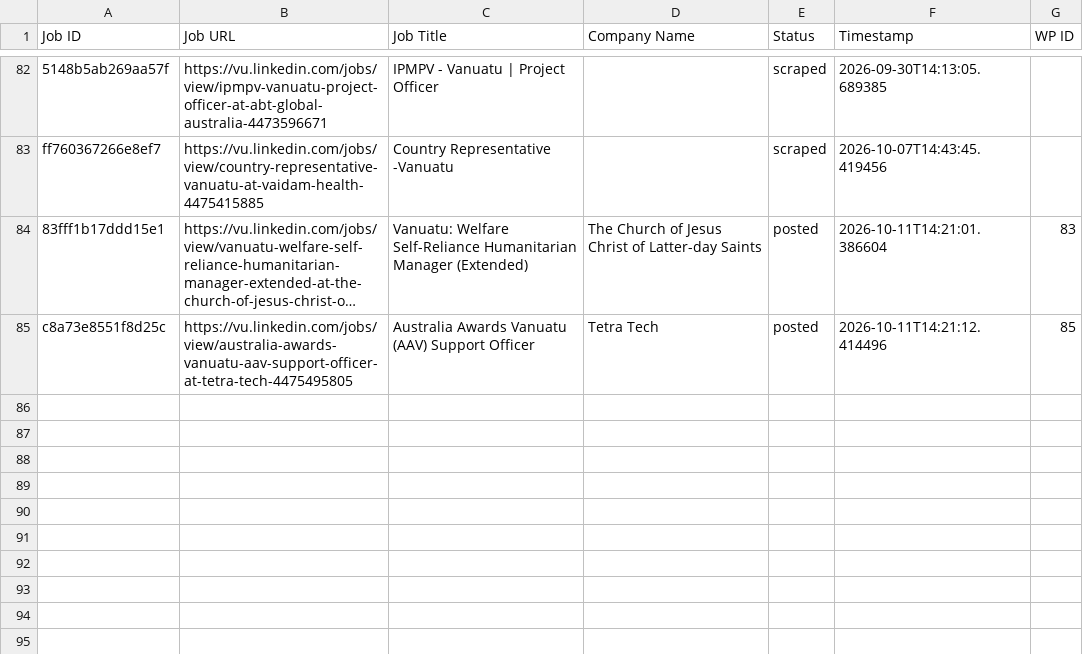
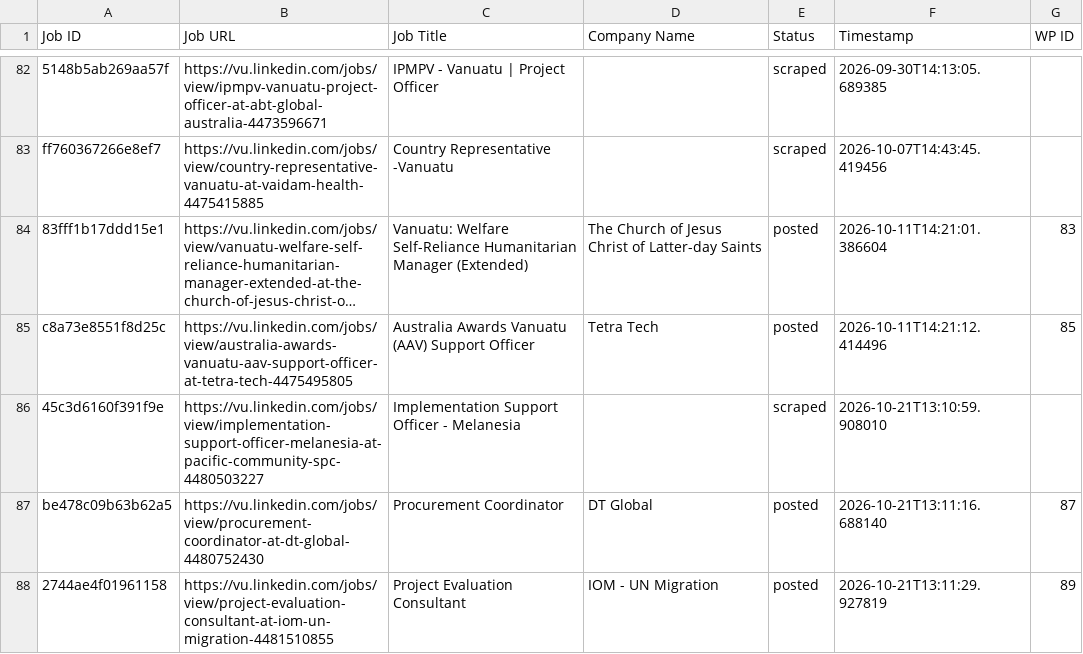
Before and after one commit to vindoky/vu, a CSV file: processed_jobs.csv, drawn as a sheet; only a part is shown, gaps mark what is left out; long unchanged cells end in ….

```diff
--- a/processed_jobs.csv
+++ b/processed_jobs.csv
@@ -85 +85,4 @@ ff760367266e8ef7,https://vu.linkedin.com/jobs/view/country-representative-vanuat
 c8a73e8551f8d25c,https://vu.linkedin.com/jobs/view/australia-awards-vanuatu-aav-support-officer-at-tetra-tech-4475495805,Australia Awards Vanuatu (AAV) Support Officer,Tetra Tech,posted,2026-10-11T14:21:12.414496,85
+45c3d6160f391f9e,https://vu.linkedin.com/jobs/view/implementation-support-officer-melanesia-at-pacific-community-spc-4480503227,Implementation Support Officer - Melanesia,,scraped,2026-10-21T13:10:59.908010,
+be478c09b63b62a5,https://vu.linkedin.com/jobs/view/procurement-coordinator-at-dt-global-4480752430,Procurement Coordinator,DT Global,posted,2026-10-21T13:11:16.688140,87
+2744ae4f01961158,https://vu.linkedin.com/jobs/view/project-evaluation-consultant-at-iom-un-migration-4481510855,Project Evaluation Consultant,IOM - UN Migration,posted,2026-10-21T13:11:29.927819,89
```
